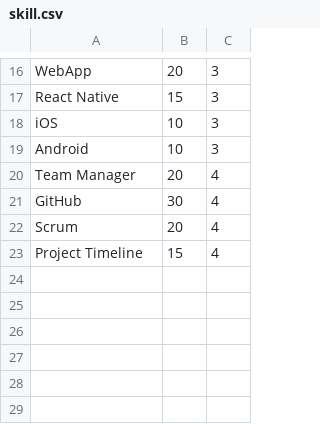
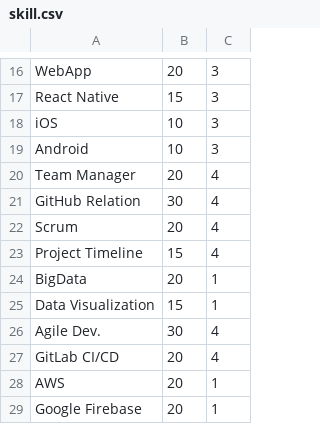
Before and after one commit to JasonXDDD/Being-a-God, a CSV file: BeingAGod/src/assets/data/skill.csv, drawn as a sheet; only a part is shown, gaps mark what is left out.

Commit message:
update data

```diff
--- a/BeingAGod/src/assets/data/skill.csv
+++ b/BeingAGod/src/assets/data/skill.csv
@@ -20,4 +20,10 @@ Android,10,3
 Team Manager,20,4
-GitHub,30,4
+GitHub Relation,30,4
 Scrum,20,4
 Project Timeline,15,4
+BigData,20,1
+Data Visualization,15,1
+Agile Dev.,30,4
+GitLab CI/CD,20,4
+AWS,20,1
+Google Firebase,20,1
```
Also changed, not shown: 5 other files.
